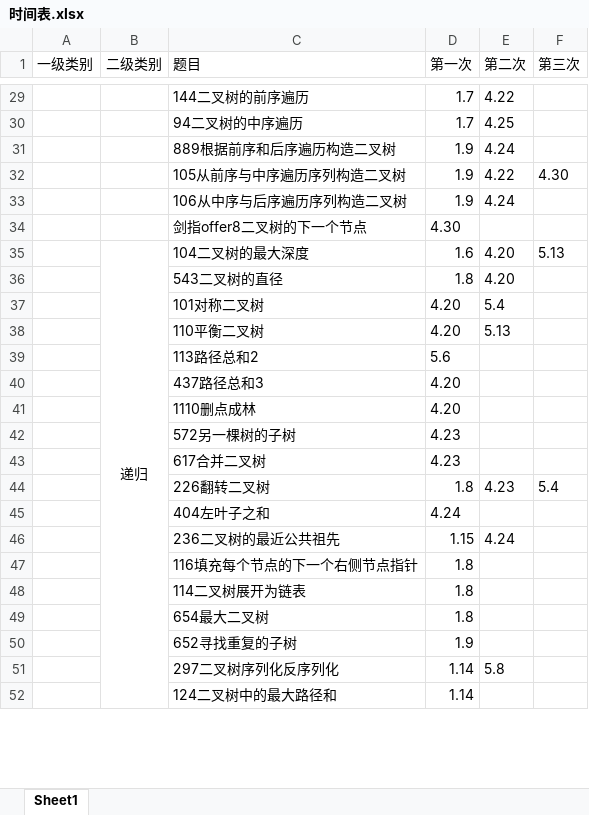
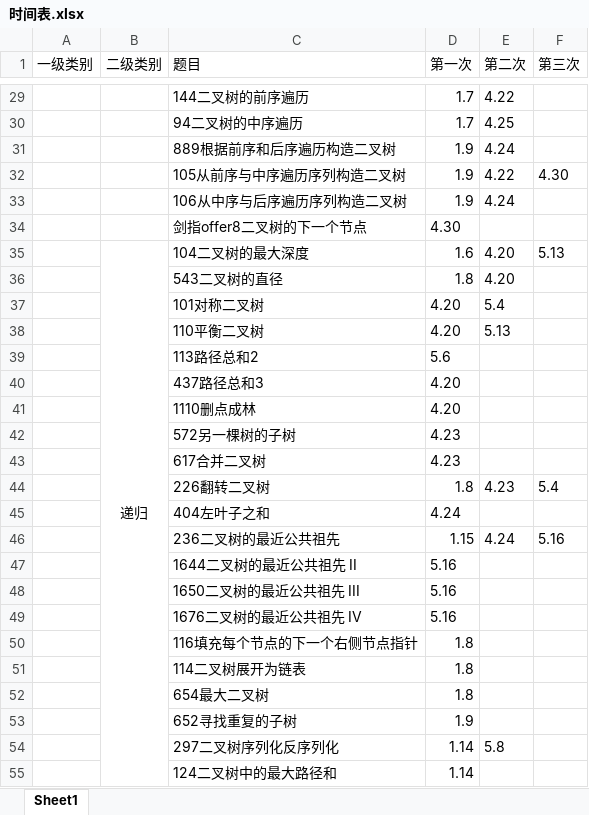
Before and after one commit to lisan97/leetcode, an Excel workbook: 时间表.xlsx, sheet Sheet1, drawn as a sheet; only a part is shown, gaps mark what is left out; values as stored, in another font and other column widths than the file's, no borders; the diff covers the shown part only; the diff names each change by its address in the sheet, - before the commit and + after, or states it on an @@ line.

```diff
--- a/时间表.xlsx (sheet Sheet1)
+++ b/时间表.xlsx (sheet Sheet1)
-F46 (第三次): (empty)
+F46 (第三次): 5.16
+row 47:  |  | 1644二叉树的最近公共祖先 II | 5.16
+row 48:  |  | 1650二叉树的最近公共祖先 III | 5.16
+row 49:  |  | 1676二叉树的最近公共祖先 IV | 5.16
```
Also changed, not shown: 1 added row, 3 edited cells, cell formats and merged cells elsewhere in this sheet, 7 other files.
